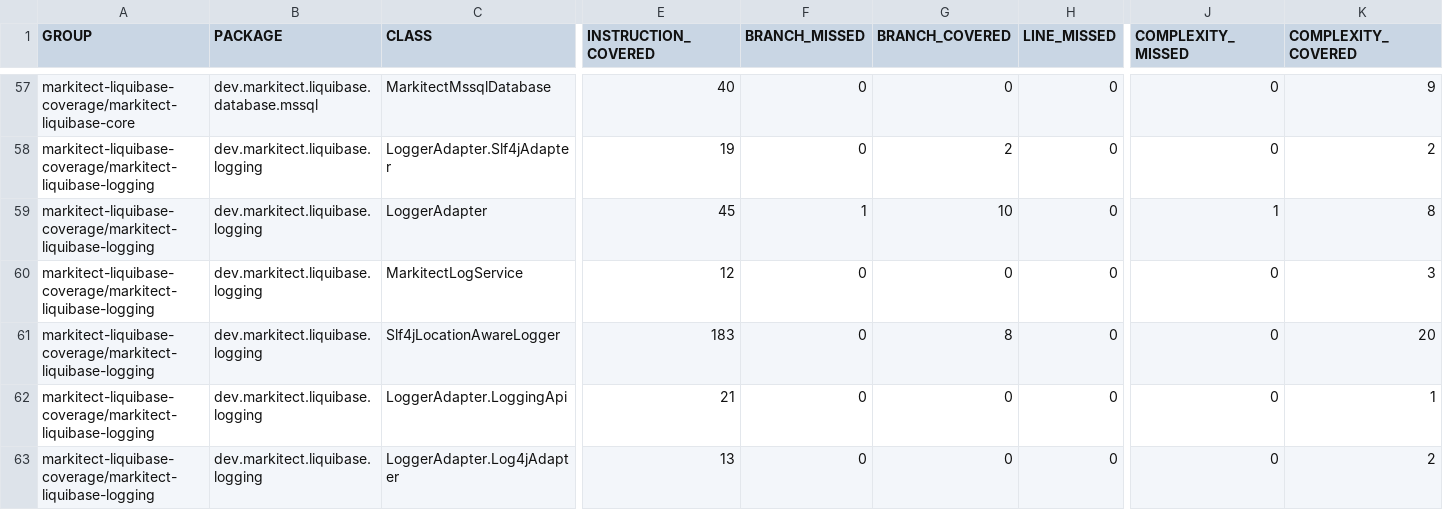
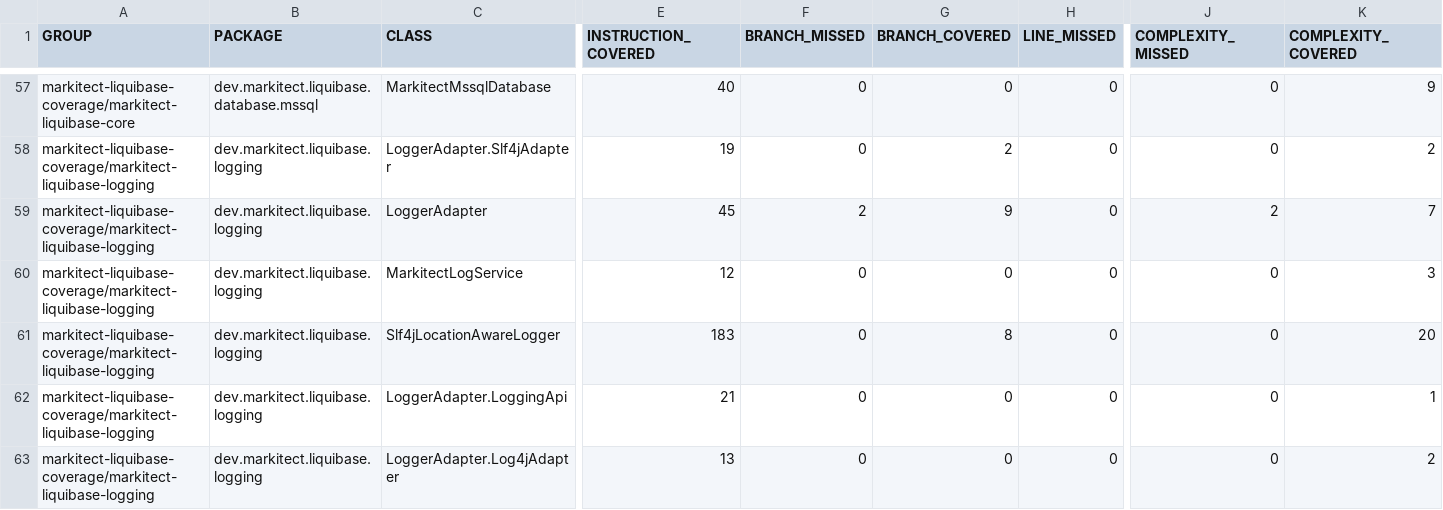
Before and after one commit to markitect-dev/markitect-liquibase, a CSV file: markitect-liquibase-coverage/jacoco-aggregate/jacoco.csv, drawn as a sheet; only a part is shown, gaps mark what is left out; the diff names each change by its address in the sheet, - before the commit and + after, or states it on an @@ line.

Commit message:
Site checkin for project markitect-liquibase-build

```diff
--- a/markitect-liquibase-coverage/jacoco-aggregate/jacoco.csv
+++ b/markitect-liquibase-coverage/jacoco-aggregate/jacoco.csv
-F59 (BRANCH_MISSED): 1
+F59 (BRANCH_MISSED): 2
-G59 (BRANCH_COVERED): 10
+G59 (BRANCH_COVERED): 9
-J59 (COMPLEXITY_MISSED): 1
+J59 (COMPLEXITY_MISSED): 2
-K59 (COMPLEXITY_COVERED): 8
+K59 (COMPLEXITY_COVERED): 7
```
Also changed, not shown: 24 other files.
